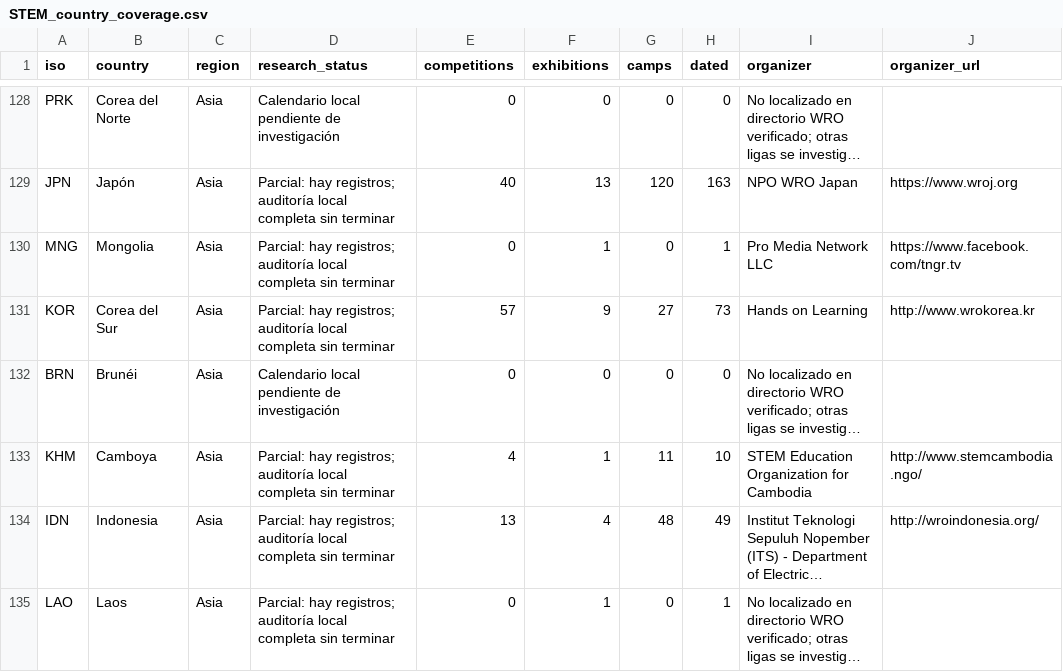
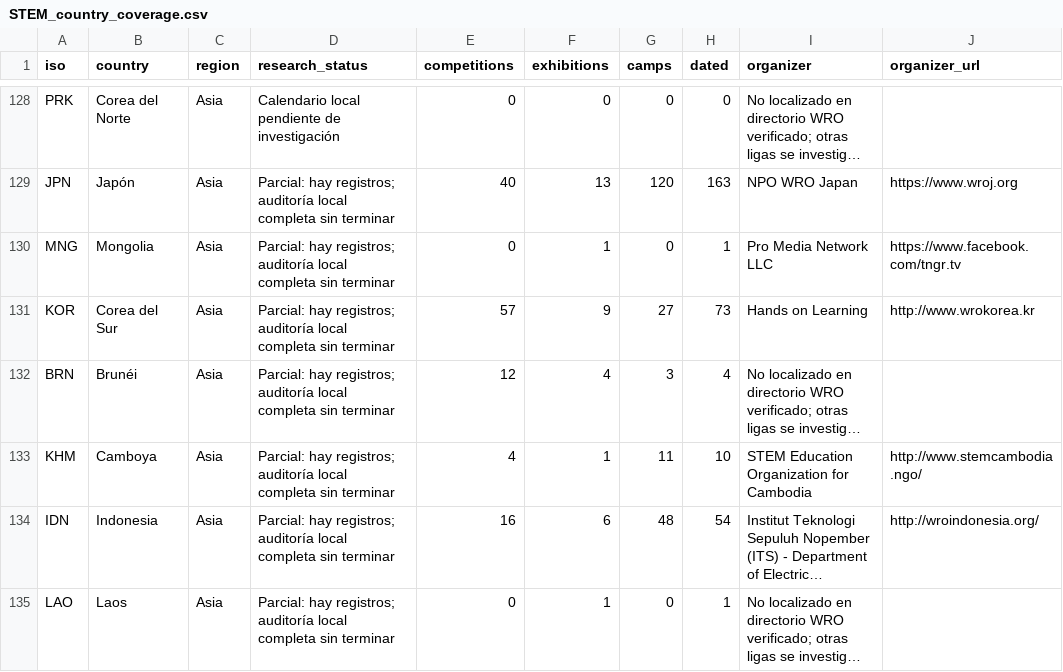
Before and after one commit to Paldd/stem-family-atlas, a CSV file: dist/es/downloads/STEM_country_coverage.csv, drawn as a sheet; only a part is shown, gaps mark what is left out; long unchanged cells end in …; the diff covers the shown part only; the diff names each change by its address in the sheet, - before the commit and + after, or states it on an @@ line.

```diff
--- a/dist/es/downloads/STEM_country_coverage.csv
+++ b/dist/es/downloads/STEM_country_coverage.csv
-D132 (research_status): Calendario local pendiente de investigación
+D132 (research_status): Parcial: hay registros; auditoría local completa sin terminar
-E132 (competitions): 0
+E132 (competitions): 12
-F132 (exhibitions): 0
+F132 (exhibitions): 4
-G132 (camps): 0
+G132 (camps): 3
-H132 (dated): 0
+H132 (dated): 4
-E134 (competitions): 13
+E134 (competitions): 16
-F134 (exhibitions): 4
+F134 (exhibitions): 6
-H134 (dated): 49
+H134 (dated): 54
```
Also changed, not shown: 21 edited cells elsewhere in this file, dist/downloads/STEM_country_coverage.csv, 55 other files.
